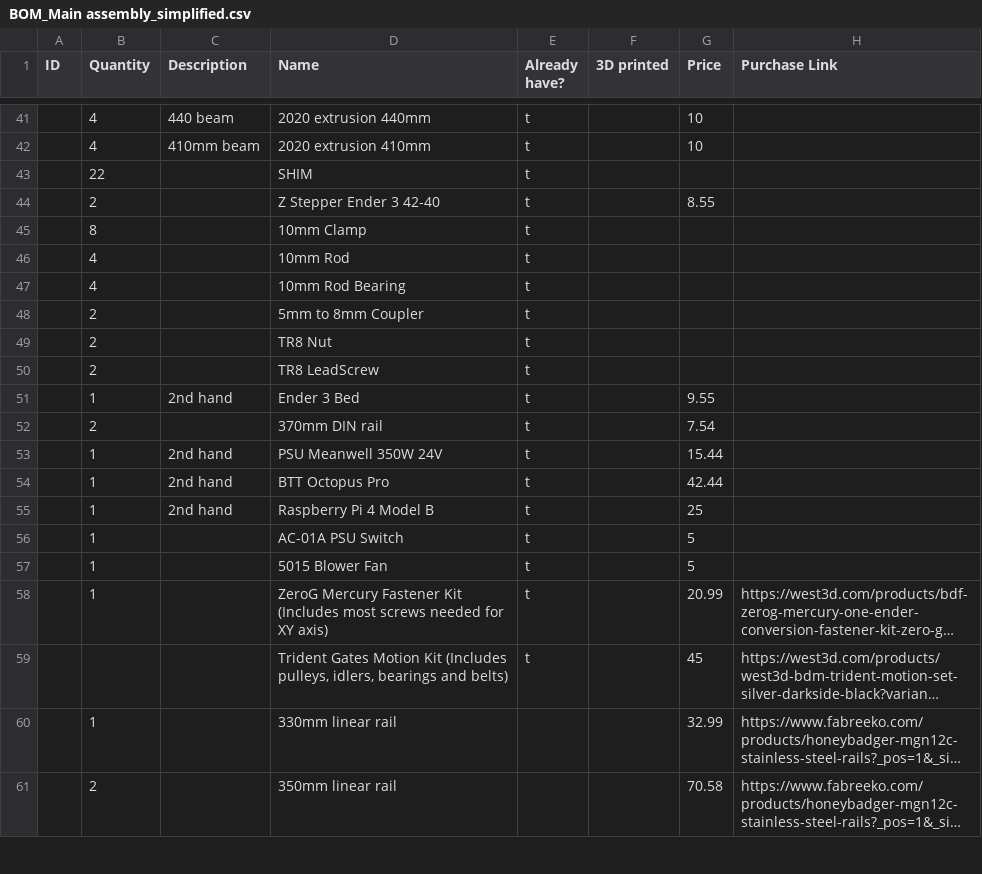
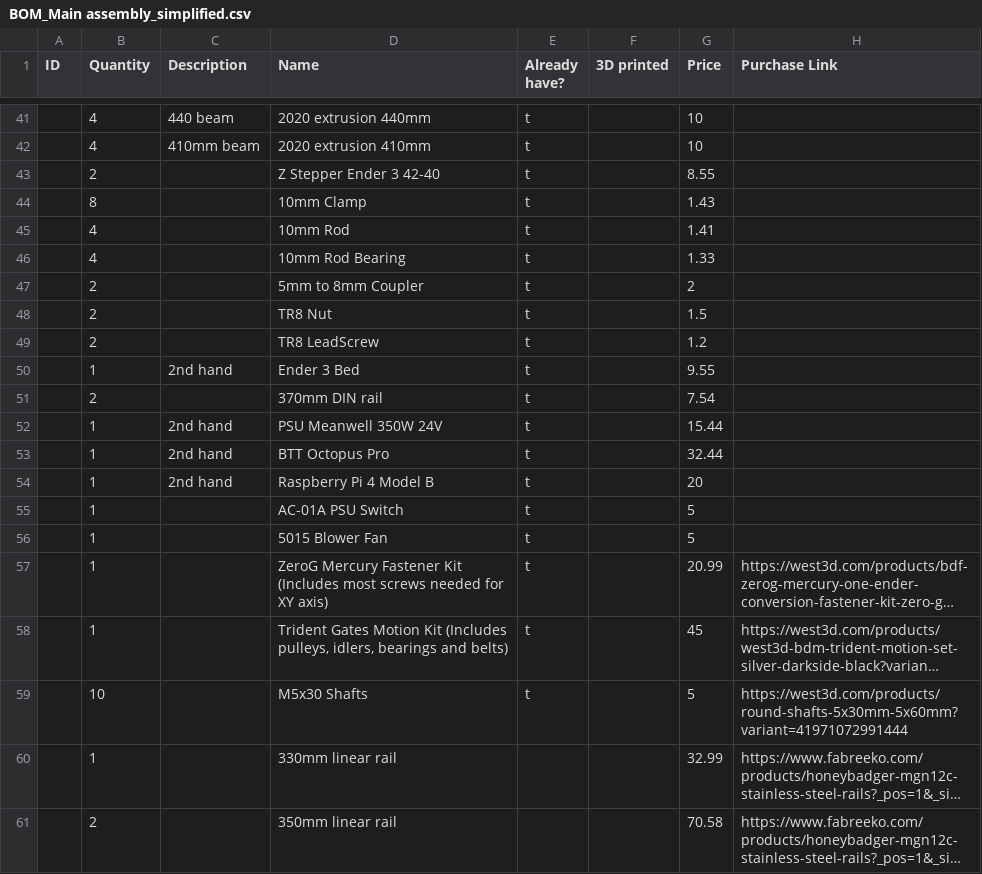
Before and after one commit to techy-robot/Meteoroid, a CSV file: BOM_Main assembly_simplified.csv, drawn as a sheet; only a part is shown, gaps mark what is left out; long unchanged cells end in …; removed rows and columns are numbered as before the commit, all else as after; the diff covers the shown part only; the diff names each change by its address in the sheet, - before the commit and + after, or states it on an @@ line.

```diff
--- a/BOM_Main assembly_simplified.csv
+++ b/BOM_Main assembly_simplified.csv
-row 43:  | 22 |  | SHIM | t
-G44 (Price): (empty)
+G44 (Price): 1.43
-G45 (Price): (empty)
+G45 (Price): 1.41
-G46 (Price): (empty)
+G46 (Price): 1.33
-G47 (Price): (empty)
+G47 (Price): 2
-G48 (Price): (empty)
+G48 (Price): 1.5
-G49 (Price): (empty)
+G49 (Price): 1.2
-G53 (Price): 42.44
+G53 (Price): 32.44
-G54 (Price): 25
+G54 (Price): 20
-B58 (Quantity): (empty)
+B58 (Quantity): 1
+row 59:  | 10 |  | M5x30 Shafts | t |  | 5 | https://west3d.com/products/round-shafts-5x30mm-5x60mm?variant=41971072991444
```
Also changed, not shown: 1 added row, 3 removed rows and 8 edited cells elsewhere in this file.
